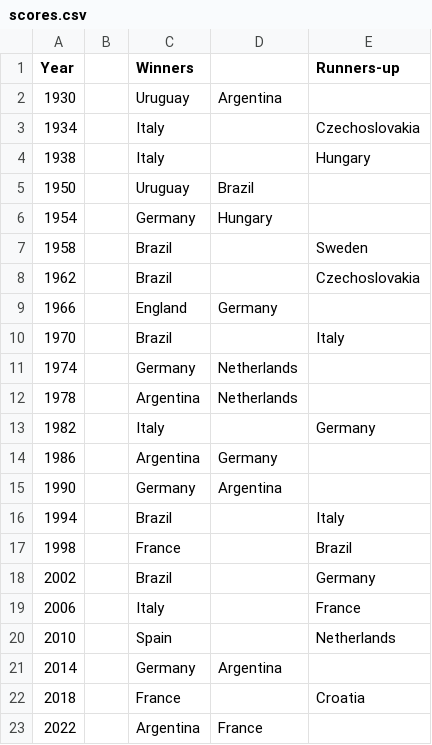
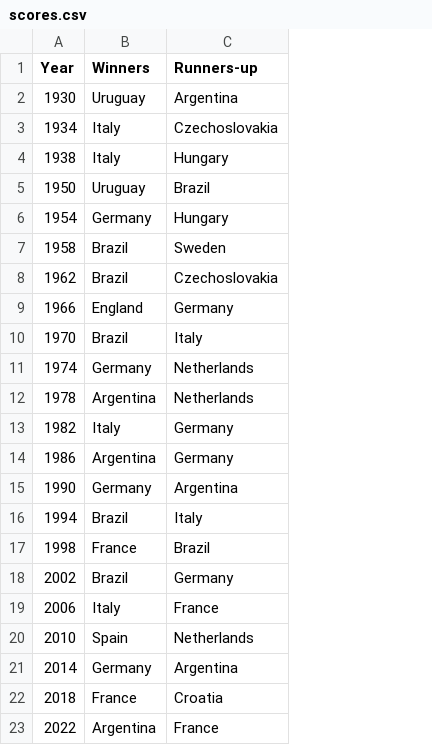
Before and after one commit to jschwartz77/Cp321A7, a CSV file: scores.csv, drawn as a sheet; removed rows and columns are numbered as before the commit, all else as after; the diff names each change by its address in the sheet, - before the commit and + after, or states it on an @@ line.

Commit message:
Update scores.csv

```diff
--- a/scores.csv
+++ b/scores.csv
-column B, empty
-column D, rows 2-23: Argentina |  |  | Brazil | Hungary |  |  | Germany |  | Netherlands | Netherlands |  | Germany | Argentina |  |  |  |  |  | Argentina |  | France
-C2 (Runners-up): (empty)
+C2 (Runners-up): Argentina
-C5 (Runners-up): (empty)
+C5 (Runners-up): Brazil
-C6 (Runners-up): (empty)
+C6 (Runners-up): Hungary
-C9 (Runners-up): (empty)
+C9 (Runners-up): Germany
-C11:C12 (Runners-up): (empty)
+C11:C12 (Runners-up): Netherlands
-C14 (Runners-up): (empty)
+C14 (Runners-up): Germany
-C15 (Runners-up): (empty)
+C15 (Runners-up): Argentina
-C21 (Runners-up): (empty)
+C21 (Runners-up): Argentina
-C23 (Runners-up): (empty)
+C23 (Runners-up): France
```
